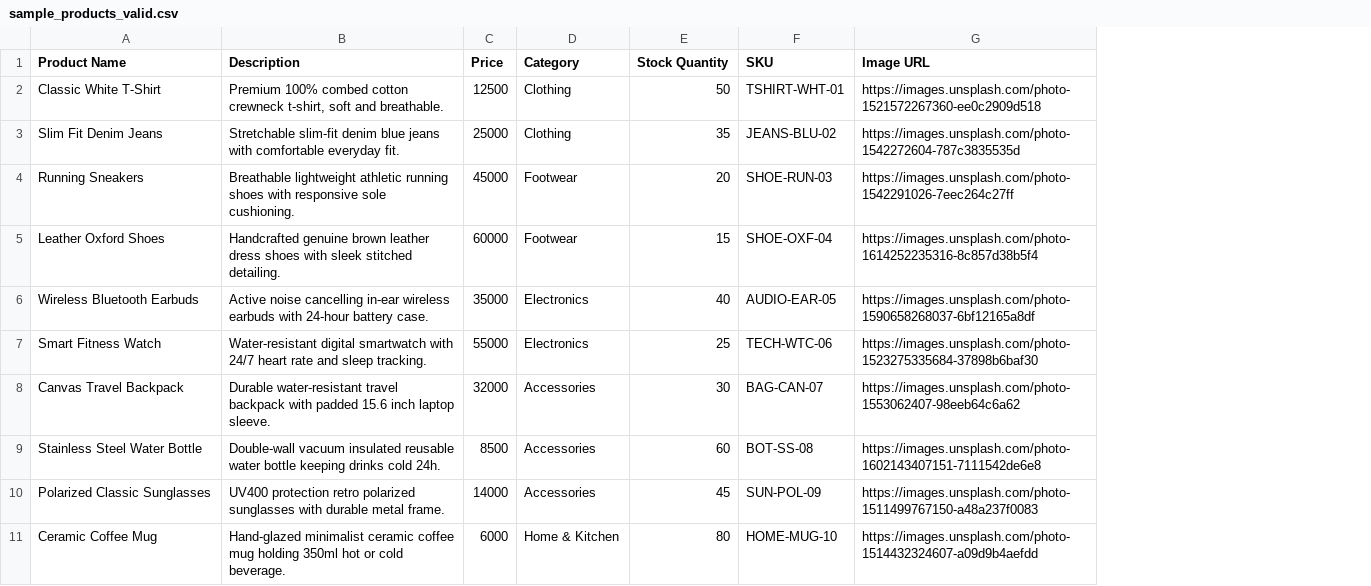
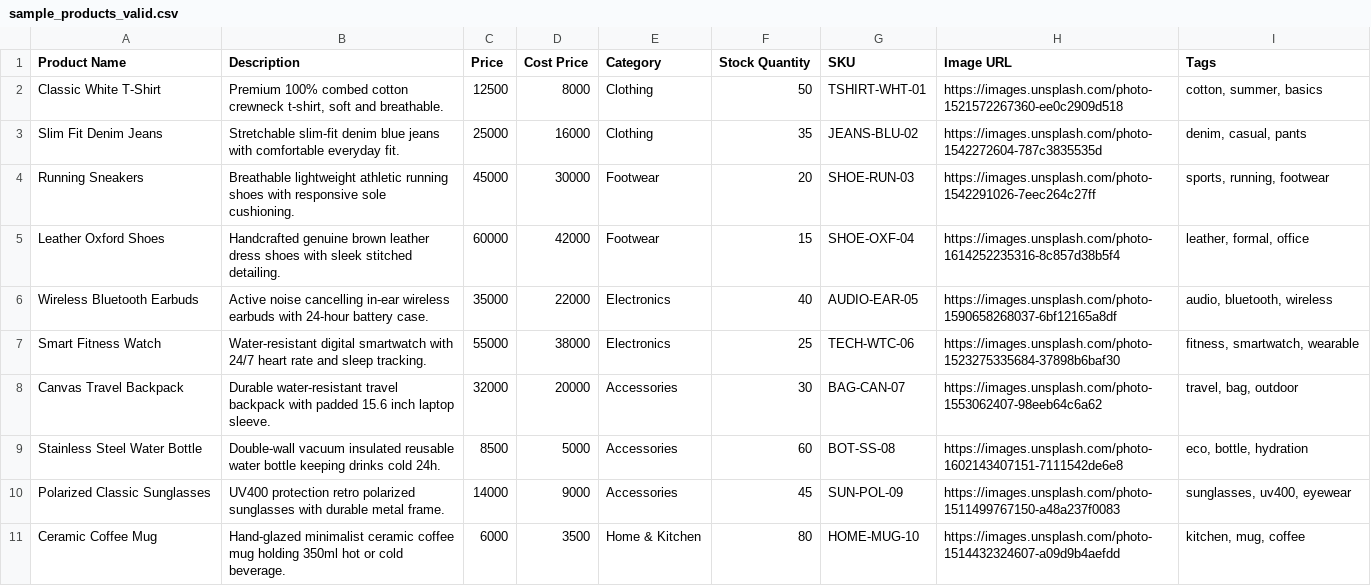
Before and after one commit to harmlessprince/shopsynch-admin-dashboard, a CSV file: public/samples/sample_products_valid.csv, drawn as a sheet; the diff names each change by its address in the sheet, - before the commit and + after, or states it on an @@ line.

Commit message:
feat(products): add tags and cost price support to products table and bulk import

```diff
--- a/public/samples/sample_products_valid.csv
+++ b/public/samples/sample_products_valid.csv
+column D (Cost Price), rows 2-11: 8000 | 16000 | 30000 | 42000 | 22000 | 38000 | 20000 | 5000 | 9000 | 3500
+column I (Tags), rows 2-11: cotton, summer, basics | denim, casual, pants | sports, running, footwear | leather, formal, office | audio, bluetooth, wireless | fitness, smartwatch, wearable | travel, bag, outdoor | eco, bottle, hydration | sunglasses, uv400, eyewear | kitchen, mug, coffee
```
Also changed, not shown: 3 other files.
